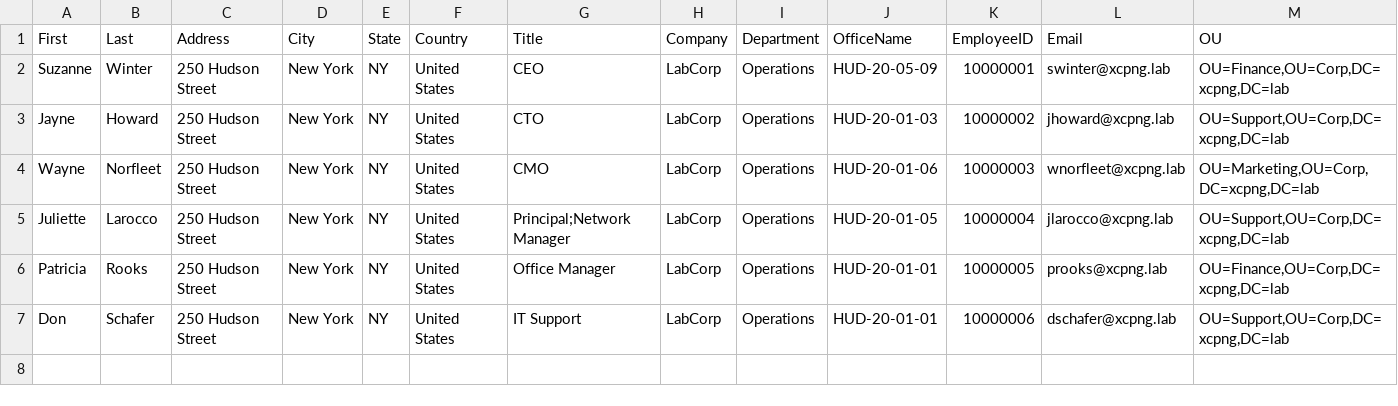
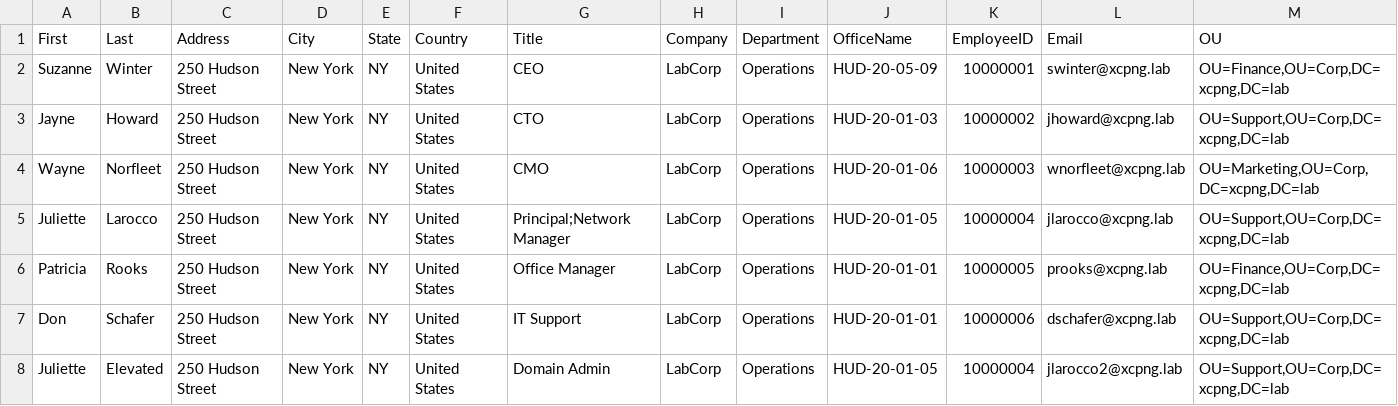
Before and after one commit to doritoes/NUC-Labs, a CSV file: XCP-ng/domain_users.csv, drawn as a sheet; only a part is shown; rows hold the shown columns only; the diff names each change by its address in the sheet, - before the commit and + after, or states it on an @@ line.

Commit message:
Update domain_users.csv

```diff
--- a/XCP-ng/domain_users.csv
+++ b/XCP-ng/domain_users.csv
+row 8: Juliette | Elevated | 250 Hudson Street | New York | NY | United States | Domain Admin | LabCorp | Operations | HUD-20-01-05 | 10000004 | jlarocco2@xcpng.lab | OU=Support,OU=Corp,DC=xcpng,DC=lab
```
